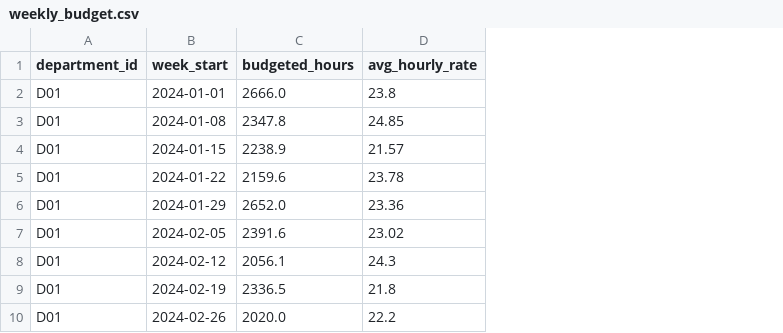
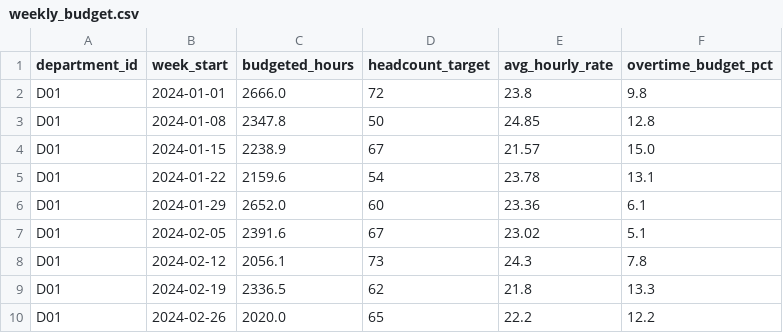
Before and after one commit to brpuneet898/BA_colab_bench_tasks, a CSV file: expense-variance-analysis/environment/data/weekly_budget.csv, drawn as a sheet; only a part is shown; the diff names each change by its address in the sheet, - before the commit and + after, or states it on an @@ line.

```diff
--- a/expense-variance-analysis/environment/data/weekly_budget.csv
+++ b/expense-variance-analysis/environment/data/weekly_budget.csv
+column D (headcount_target), rows 2-10: 72 | 50 | 67 | 54 | 60 | 67 | 73 | 62 | 65
+column F (overtime_budget_pct), rows 2-10: 9.8 | 12.8 | 15.0 | 13.1 | 6.1 | 5.1 | 7.8 | 13.3 | 12.2
```
Also changed, not shown: expense-variance-analysis/environment/data/corrections.csv, expense-variance-analysis/environment/data/ot_policy.csv, 11 other files.
